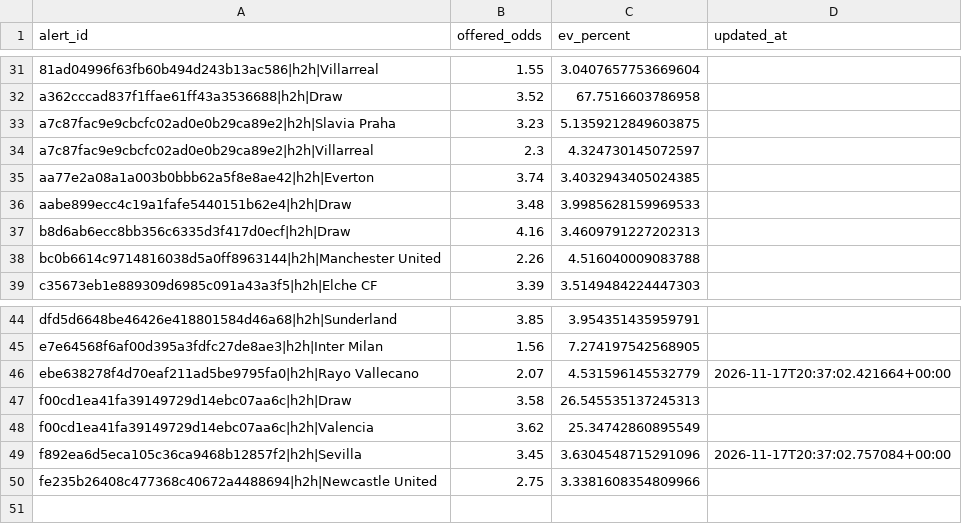
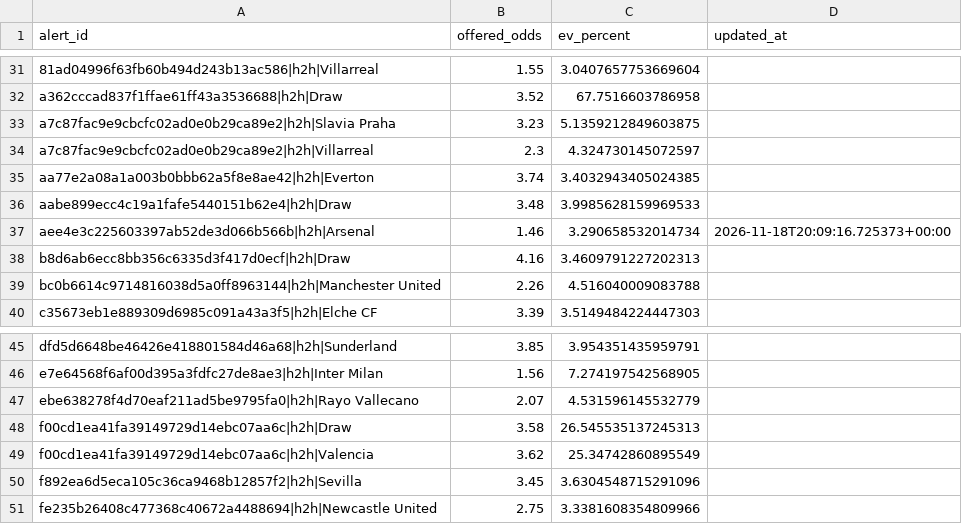
Before and after one commit to Sirkings14/1xbet-value-bot, a CSV file: sent_alerts_cache.csv, drawn as a sheet; only a part is shown, gaps mark what is left out.

```diff
--- a/sent_alerts_cache.csv
+++ b/sent_alerts_cache.csv
@@ -36,2 +36,3 @@ aa77e2a08a1a003b0bbb62a5f8e8ae42|h2h|Everton,3.74,3.4032943405024385,
 aabe899ecc4c19a1fafe5440151b62e4|h2h|Draw,3.48,3.9985628159969533,
+aee4e3c225603397ab52de3d066b566b|h2h|Arsenal,1.46,3.290658532014734,2026-11-18T20:09:16.725373+00:00
 b8d6ab6ecc8bb356c6335d3f417d0ecf|h2h|Draw,4.16,3.4609791227202313,
@@ -45,6 +46,6 @@ dfd5d6648be46426e418801584d46a68|h2h|Sunderland,3.85,3.954351435959791,
 e7e64568f6af00d395a3fdfc27de8ae3|h2h|Inter Milan,1.56,7.274197542568905,
-ebe638278f4d70eaf211ad5be9795fa0|h2h|Rayo Vallecano,2.07,4.531596145532779,2026-11-17T20:37:02.421664+00:00
+ebe638278f4d70eaf211ad5be9795fa0|h2h|Rayo Vallecano,2.07,4.531596145532779,
 f00cd1ea41fa39149729d14ebc07aa6c|h2h|Draw,3.58,26.545535137245313,
 f00cd1ea41fa39149729d14ebc07aa6c|h2h|Valencia,3.62,25.34742860895549,
-f892ea6d5eca105c36ca9468b12857f2|h2h|Sevilla,3.45,3.6304548715291096,2026-11-17T20:37:02.757084+00:00
+f892ea6d5eca105c36ca9468b12857f2|h2h|Sevilla,3.45,3.6304548715291096,
 fe235b26408c477368c40672a4488694|h2h|Newcastle United,2.75,3.3381608354809966,
```
Also changed, not shown: analysis_report.csv, signals.csv.
